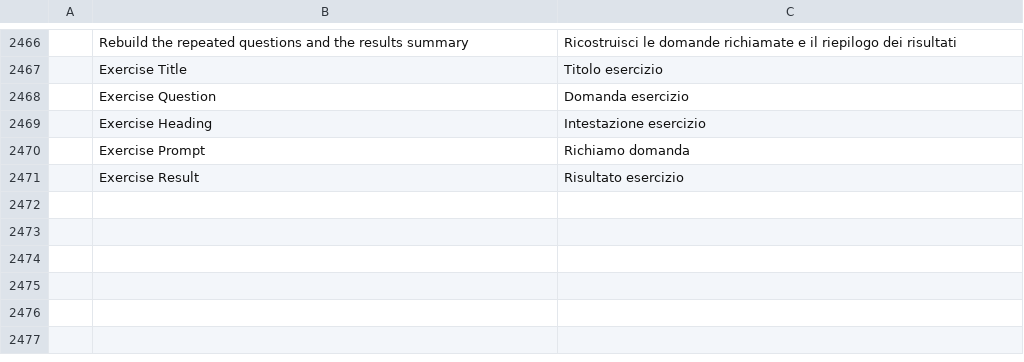
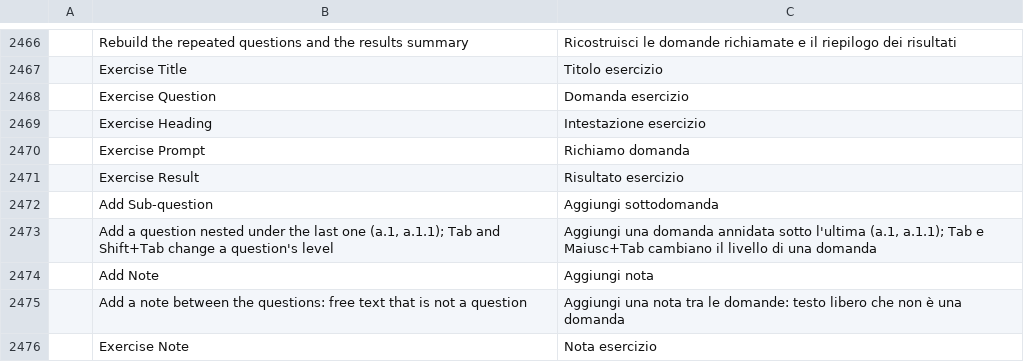
Before and after one commit to nabre/strix, a TSV file: locales/it/strix.tsv, drawn as a sheet; only a part is shown, gaps mark what is left out; the diff names each change by its address in the sheet, - before the commit and + after, or states it on an @@ line.

```diff
--- a/locales/it/strix.tsv
+++ b/locales/it/strix.tsv
+row 2472:  | Add Sub-question | Aggiungi sottodomanda
+row 2473:  | Add a question nested under the last one (a.1, a.1.1); Tab and Shift+Tab change a question's level | Aggiungi una domanda annidata sotto l'ultima (a.1, a.1.1); Tab e Maiusc+Tab cambiano il livello di una domanda
+row 2474:  | Add Note | Aggiungi nota
+row 2475:  | Add a note between the questions: free text that is not a question | Aggiungi una nota tra le domande: testo libero che non è una domanda
+row 2476:  | Exercise Note | Nota esercizio
```
Also changed, not shown: 4 other files.
